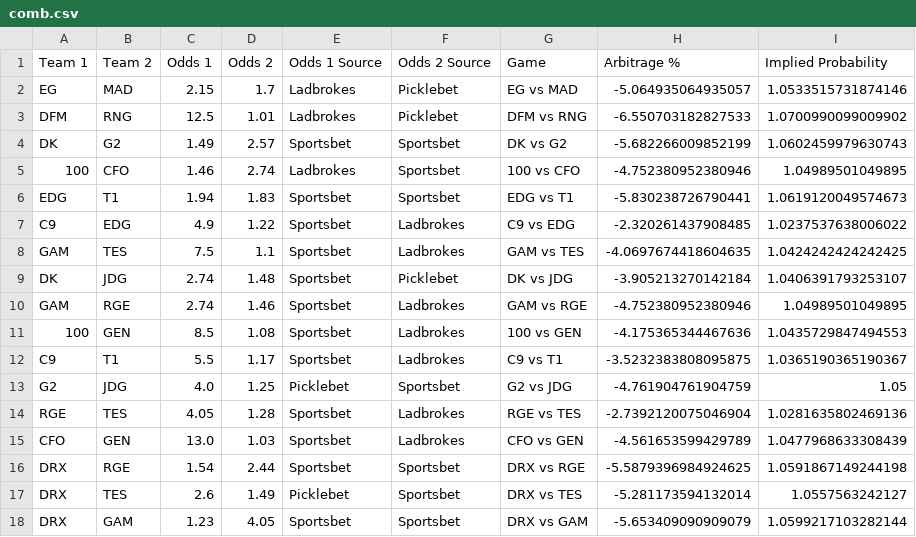
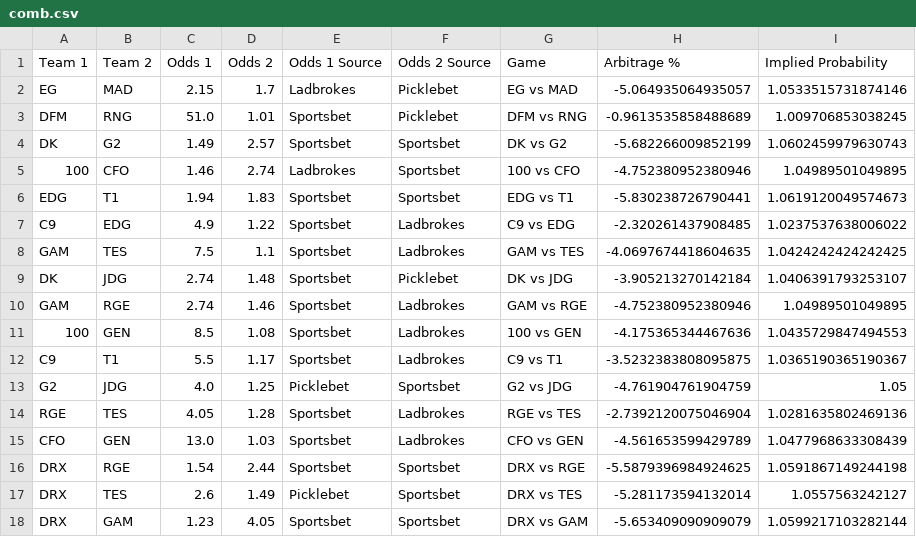
Before and after one commit to Kaltzisp/ArbBetting, a CSV file: comb.csv, drawn as a sheet.

```diff
--- a/comb.csv
+++ b/comb.csv
@@ -2,3 +2,3 @@ Team 1,Team 2,Odds 1,Odds 2,Odds 1 Source,Odds 2 Source,Game,Arbitrage %,Implied
 EG,MAD,2.15,1.7,Ladbrokes,Picklebet,EG vs MAD,-5.064935064935057,1.0533515731874146
-DFM,RNG,12.5,1.01,Ladbrokes,Picklebet,DFM vs RNG,-6.550703182827533,1.0700990099009902
+DFM,RNG,51.0,1.01,Sportsbet,Picklebet,DFM vs RNG,-0.9613535858488689,1.009706853038245
 DK,G2,1.49,2.57,Sportsbet,Sportsbet,DK vs G2,-5.682266009852199,1.0602459979630743
```
Also changed, not shown: data/Ladbrokes.csv, data/Picklebet.csv, 4 other files.
